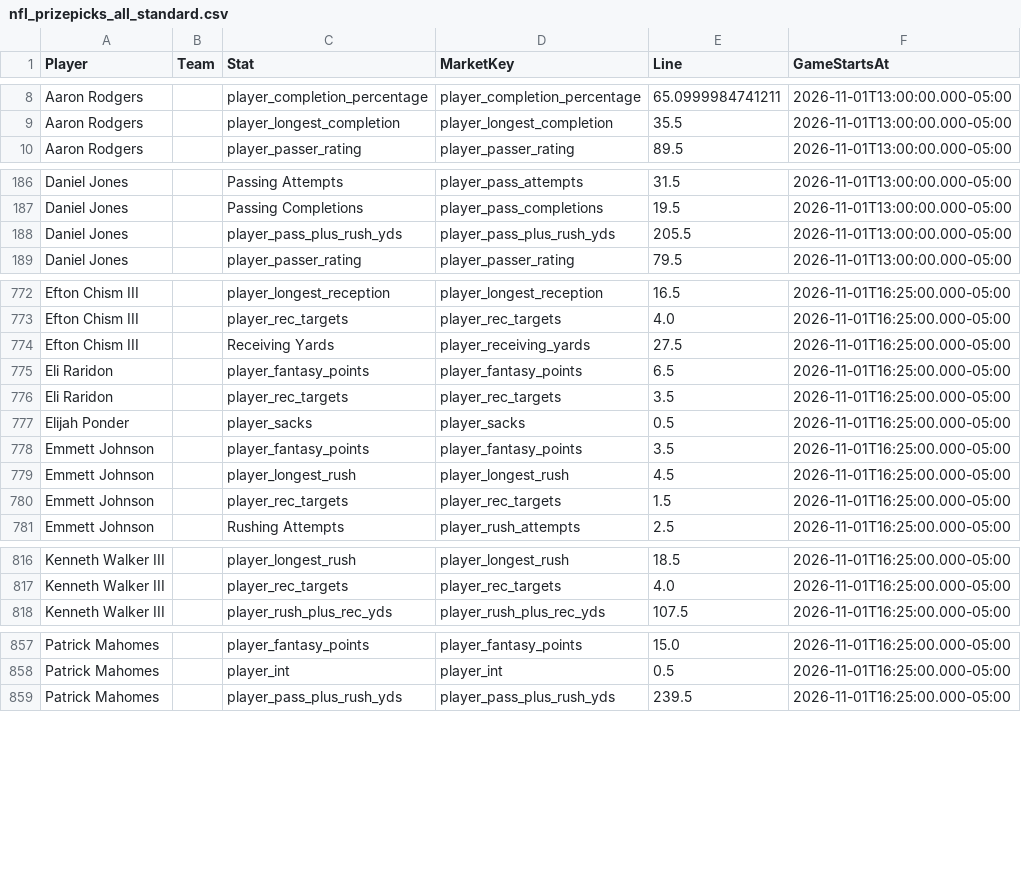
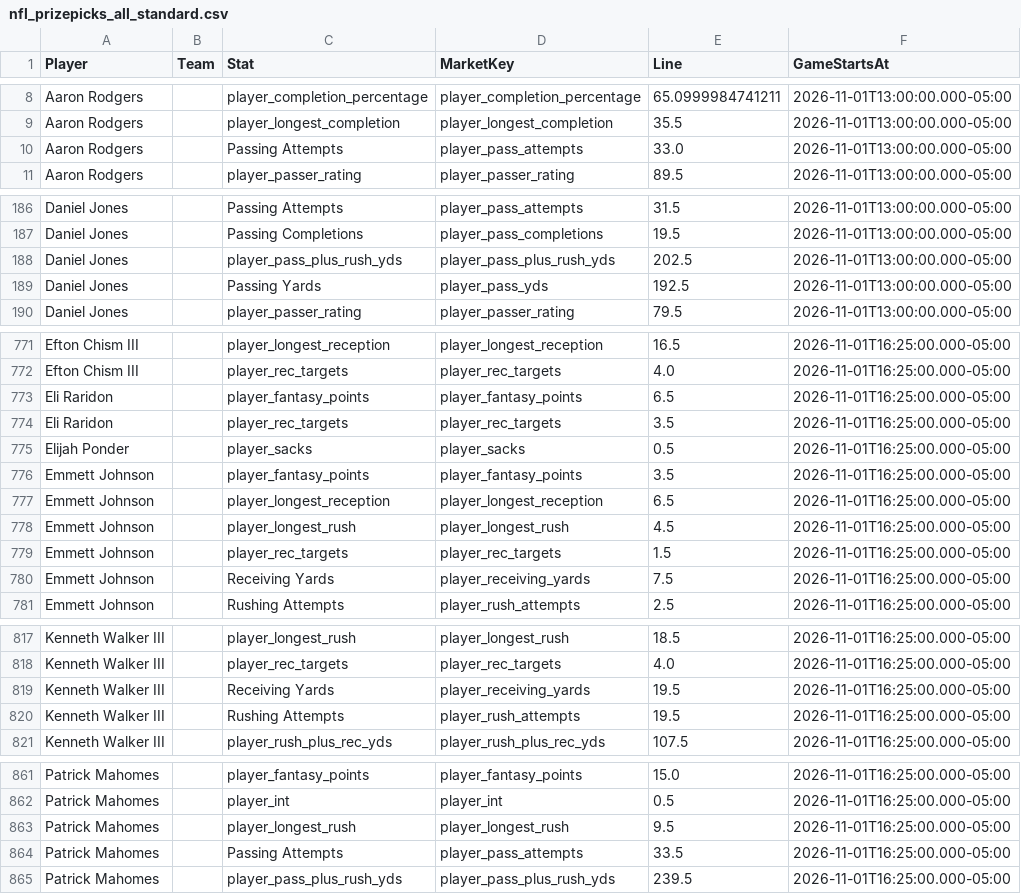
Before and after one commit to jakobabrahamson32-lgtm/courtside-edge, a CSV file: nfl_prizepicks_all_standard.csv, drawn as a sheet; only a part is shown, gaps mark what is left out; the diff covers the shown part only.

```diff
--- a/nfl_prizepicks_all_standard.csv
+++ b/nfl_prizepicks_all_standard.csv
@@ -9,2 +9,3 @@ Aaron Rodgers,,player_completion_percentage,player_completion_percentage,65.0999
 Aaron Rodgers,,player_longest_completion,player_longest_completion,35.5,2026-11-01T13:00:00.000-05:00
+Aaron Rodgers,,Passing Attempts,player_pass_attempts,33.0,2026-11-01T13:00:00.000-05:00
 Aaron Rodgers,,player_passer_rating,player_passer_rating,89.5,2026-11-01T13:00:00.000-05:00
@@ -187,3 +187,4 @@ Daniel Jones,,Passing Attempts,player_pass_attempts,31.5,2026-11-01T13:00:00.000
 Daniel Jones,,Passing Completions,player_pass_completions,19.5,2026-11-01T13:00:00.000-05:00
-Daniel Jones,,player_pass_plus_rush_yds,player_pass_plus_rush_yds,205.5,2026-11-01T13:00:00.000-05:00
+Daniel Jones,,player_pass_plus_rush_yds,player_pass_plus_rush_yds,202.5,2026-11-01T13:00:00.000-05:00
+Daniel Jones,,Passing Yards,player_pass_yds,192.5,2026-11-01T13:00:00.000-05:00
 Daniel Jones,,player_passer_rating,player_passer_rating,79.5,2026-11-01T13:00:00.000-05:00
@@ -773,3 +772,2 @@ Efton Chism III,,player_longest_reception,player_longest_reception,16.5,2026-11-
 Efton Chism III,,player_rec_targets,player_rec_targets,4.0,2026-11-01T16:25:00.000-05:00
-Efton Chism III,,Receiving Yards,player_receiving_yards,27.5,2026-11-01T16:25:00.000-05:00
 Eli Raridon,,player_fantasy_points,player_fantasy_points,6.5,2026-11-01T16:25:00.000-05:00
@@ -778,4 +776,6 @@ Elijah Ponder,,player_sacks,player_sacks,0.5,2026-11-01T16:25:00.000-05:00
 Emmett Johnson,,player_fantasy_points,player_fantasy_points,3.5,2026-11-01T16:25:00.000-05:00
+Emmett Johnson,,player_longest_reception,player_longest_reception,6.5,2026-11-01T16:25:00.000-05:00
 Emmett Johnson,,player_longest_rush,player_longest_rush,4.5,2026-11-01T16:25:00.000-05:00
 Emmett Johnson,,player_rec_targets,player_rec_targets,1.5,2026-11-01T16:25:00.000-05:00
+Emmett Johnson,,Receiving Yards,player_receiving_yards,7.5,2026-11-01T16:25:00.000-05:00
 Emmett Johnson,,Rushing Attempts,player_rush_attempts,2.5,2026-11-01T16:25:00.000-05:00
@@ -817,2 +818,4 @@ Kenneth Walker III,,player_longest_rush,player_longest_rush,18.5,2026-11-01T16:2
 Kenneth Walker III,,player_rec_targets,player_rec_targets,4.0,2026-11-01T16:25:00.000-05:00
+Kenneth Walker III,,Receiving Yards,player_receiving_yards,19.5,2026-11-01T16:25:00.000-05:00
+Kenneth Walker III,,Rushing Attempts,player_rush_attempts,19.5,2026-11-01T16:25:00.000-05:00
 Kenneth Walker III,,player_rush_plus_rec_yds,player_rush_plus_rec_yds,107.5,2026-11-01T16:25:00.000-05:00
@@ -858,2 +862,4 @@ Patrick Mahomes,,player_fantasy_points,player_fantasy_points,15.0,2026-11-01T16:
 Patrick Mahomes,,player_int,player_int,0.5,2026-11-01T16:25:00.000-05:00
+Patrick Mahomes,,player_longest_rush,player_longest_rush,9.5,2026-11-01T16:25:00.000-05:00
+Patrick Mahomes,,Passing Attempts,player_pass_attempts,33.5,2026-11-01T16:25:00.000-05:00
 Patrick Mahomes,,player_pass_plus_rush_yds,player_pass_plus_rush_yds,239.5,2026-11-01T16:25:00.000-05:00
```
Also changed, not shown: 9 added rows, 11 removed rows and 4 edited cells elsewhere in this file, model_history.csv, nba_prizepicks_comparison.csv, 5 other files.
